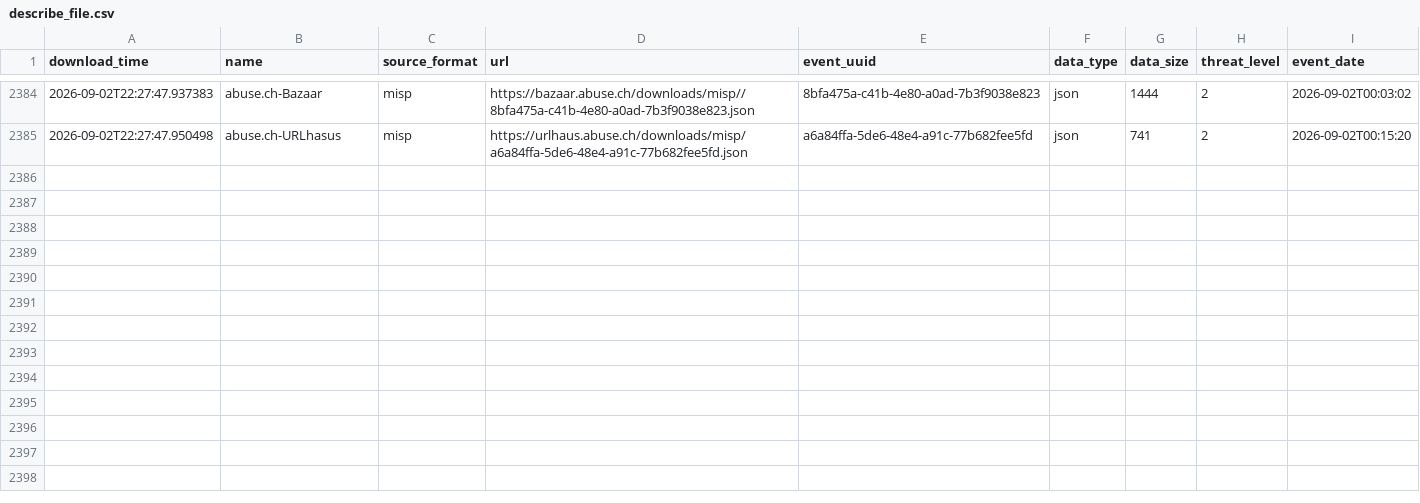
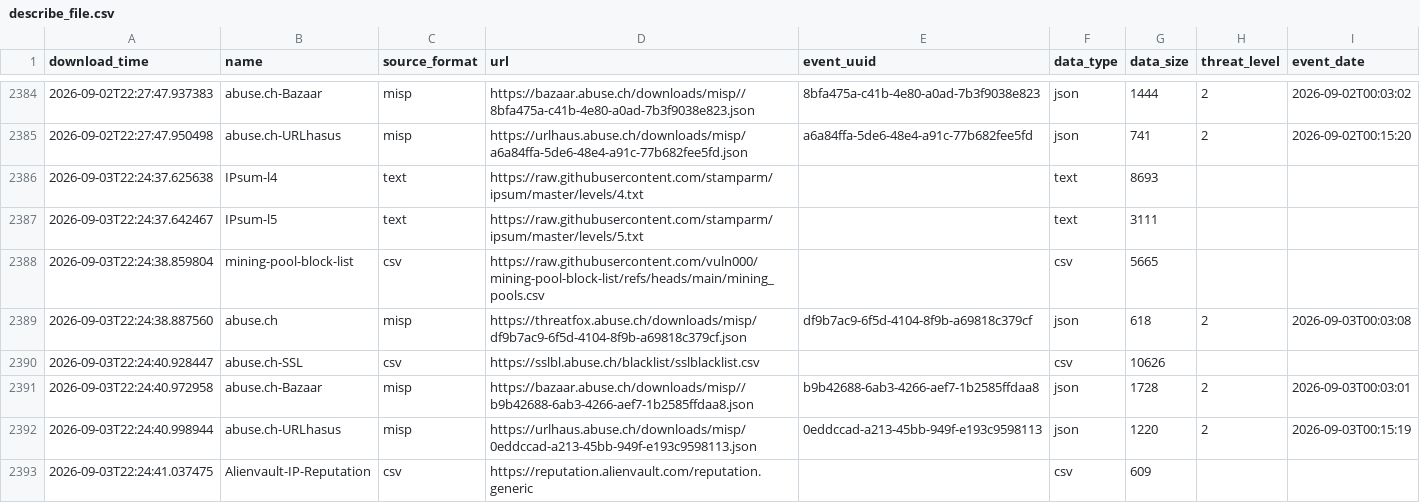
Before and after one commit to vuln000/FinalThreatFeed, a CSV file: output/describe_file.csv, drawn as a sheet; only a part is shown, gaps mark what is left out; the diff names each change by its address in the sheet, - before the commit and + after, or states it on an @@ line.

```diff
--- a/output/describe_file.csv
+++ b/output/describe_file.csv
+row 2386: 2026-09-03T22:24:37.625638 | IPsum-l4 | text | https://raw.githubusercontent.com/stamparm/ipsum/master/levels/4.txt |  | text | 8693
+row 2387: 2026-09-03T22:24:37.642467 | IPsum-l5 | text | https://raw.githubusercontent.com/stamparm/ipsum/master/levels/5.txt |  | text | 3111
+row 2388: 2026-09-03T22:24:38.859804 | mining-pool-block-list | csv | https://raw.githubusercontent.com/vuln000/mining-pool-block-list/refs/heads/main/mining_pools.csv |  | csv | 5665
+row 2389: 2026-09-03T22:24:38.887560 | abuse.ch | misp | https://threatfox.abuse.ch/downloads/misp/df9b7ac9-6f5d-4104-8f9b-a69818c379cf.json | df9b7ac9-6f5d-4104-8f9b-a69818c379cf | json | 618 | 2 | 2026-09-03T00:03:08
+row 2390: 2026-09-03T22:24:40.928447 | abuse.ch-SSL | csv | https://sslbl.abuse.ch/blacklist/sslblacklist.csv |  | csv | 10626
+row 2391: 2026-09-03T22:24:40.972958 | abuse.ch-Bazaar | misp | https://bazaar.abuse.ch/downloads/misp//b9b42688-6ab3-4266-aef7-1b2585ffdaa8.json | b9b42688-6ab3-4266-aef7-1b2585ffdaa8 | json | 1728 | 2 | 2026-09-03T00:03:01
+row 2392: 2026-09-03T22:24:40.998944 | abuse.ch-URLhasus | misp | https://urlhaus.abuse.ch/downloads/misp/0eddccad-a213-45bb-949f-e193c9598113.json | 0eddccad-a213-45bb-949f-e193c9598113 | json | 1220 | 2 | 2026-09-03T00:15:19
+row 2393: 2026-09-03T22:24:41.037475 | Alienvault-IP-Reputation | csv | https://reputation.alienvault.com/reputation.generic |  | csv | 609
```
Also changed, not shown: 1 other file.
